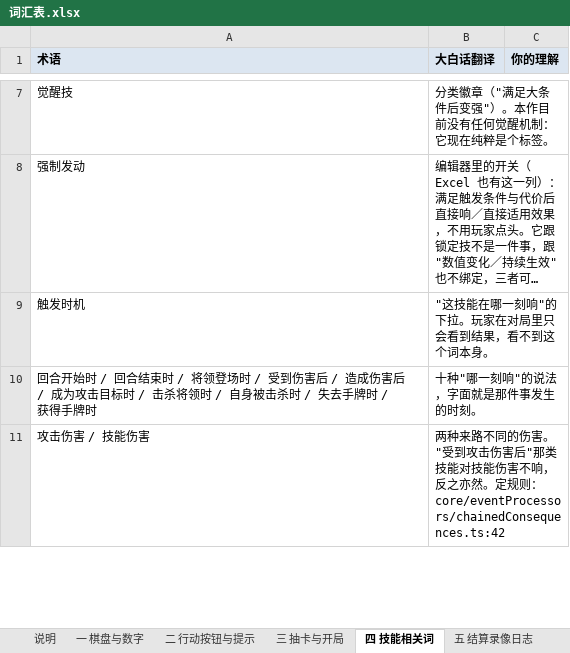
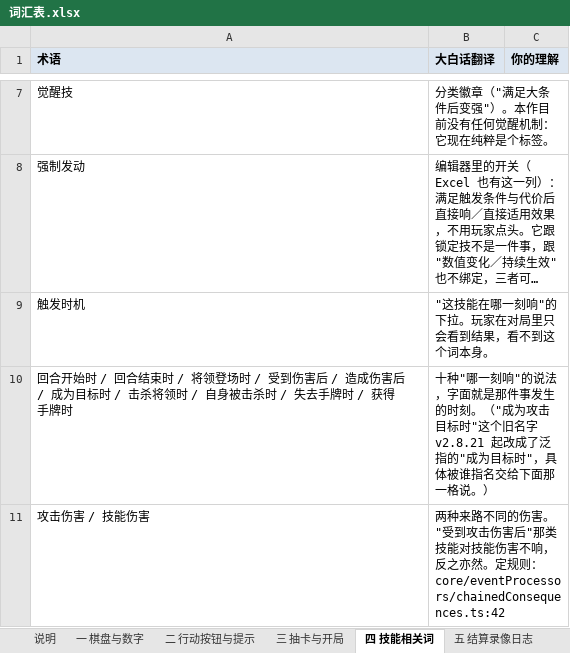
Before and after one commit to DJXD248/three-kingdoms-2.0, an Excel workbook: 词汇表.xlsx, sheet 四 技能相关词, drawn as a sheet; only a part is shown, gaps mark what is left out; long unchanged cells end in …; values as stored, in another font and other column widths than the file's, no borders; removed rows and columns are numbered as before the commit, all else as after; the diff covers the shown part only; the diff names each change by its address in the sheet, - before the commit and + after, or states it on an @@ line.

```diff
--- a/词汇表.xlsx (sheet 四 技能相关词)
+++ b/词汇表.xlsx (sheet 四 技能相关词)
-row 10: 回合开始时 / 回合结束时 / 将领登场时 / 受到伤害后 / 造成伤害后 / 成为攻击目标时 / 击杀将领时 / 自身被击杀时 / 失去手牌时 / 获得手牌时 | 十种"哪一刻响"的说法，字面就是那件事发生的时刻。
+row 10: 回合开始时 / 回合结束时 / 将领登场时 / 受到伤害后 / 造成伤害后 / 成为目标时 / 击杀将领时 / 自身被击杀时 / 失去手牌时 / 获得手牌时 | 十种"哪一刻响"的说法，字面就是那件事发生的时刻。（"成为攻击目标时"这个旧名字 v2.8.21 起改成了泛指的"成为目标时"，具体被谁指名交给下面那一格说。）
```
Also changed, not shown: 2 added rows and 2 edited cells elsewhere in this sheet, sheet 说明, 8 other files.
